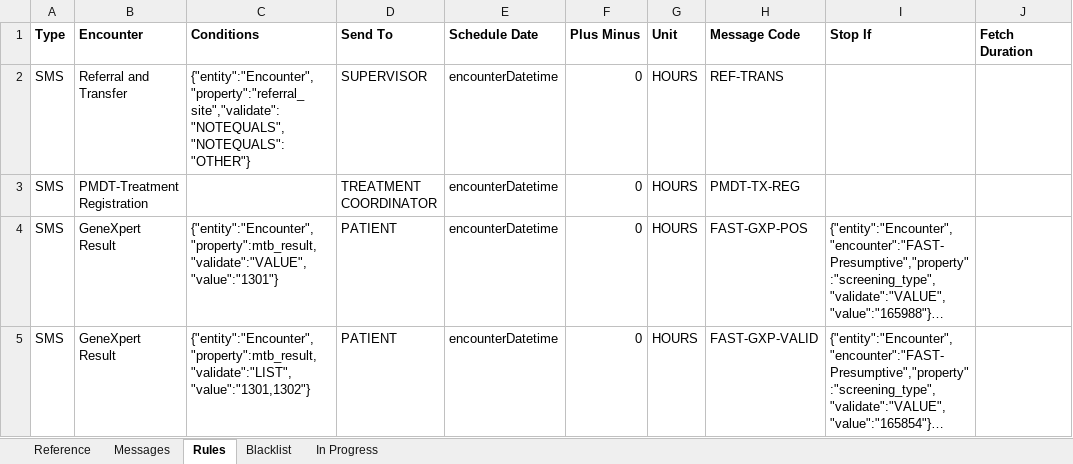
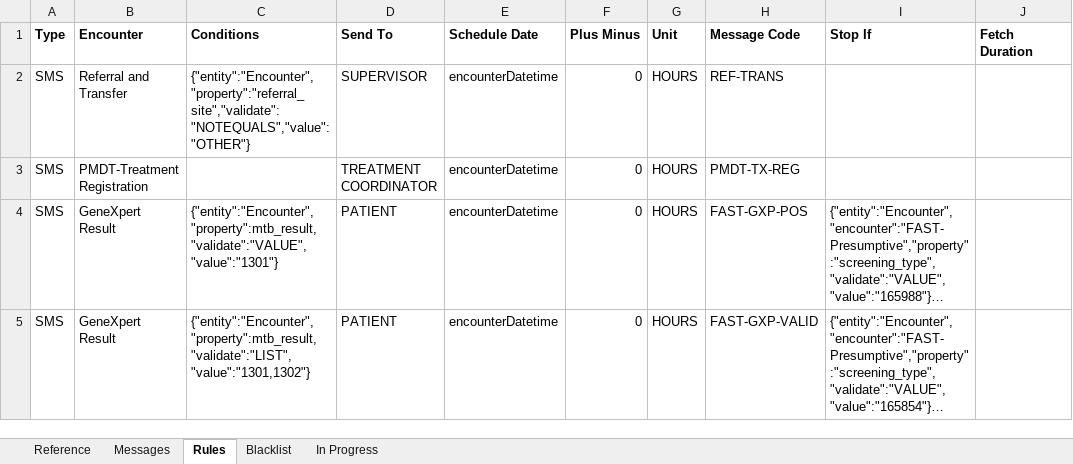
Before and after one commit to InteractiveHealthSolutions/gfatm-notifications, an Excel workbook: gfatm-notifications-sms/src/main/resources/rules/RuleBook.xlsx, sheet Rules, drawn as a sheet; only a part is shown; long unchanged cells end in …; values as stored, in another font and other column widths than the file's, no borders; the diff names each change by its address in the sheet, - before the commit and + after, or states it on an @@ line.

Commit message:
- In AbstractSmsNotification, getContactFromRule() method now searches for Treatment coordinator and returns its primary contact - Patient Identifier Location added to columns in loadPatients() method query - Refactored validateRule() method in ValidationUtil - Property patientIdentifierLocation added to Patient class - RuleBook updated. Some bugs fixed - Method getFullLocationName() added to Location class - Handling Null contact in executeRule() in NotificationJobs - Moved message preparation down in the process in NotificationJobs - Added getNameFromEntity() method in SearchService to get a convenient name from given entity in SearchService - Also added searchValueFromEncounter() method to fetch a corresponding value from an Encounter, whether Entity or observation - Removed getObsValues() method from FormattedMessageParser, since this is provided in SearchService - Added getReadableDate() method in FormattedMessageParser class to convert a date into easily understood format (including Urdu date)
* Some nonsense code was found in FormattedMessageParser, which handles
a token which was in format A.B.C for some reason. Removed that junk and
now the tests are failing.

```diff
--- a/gfatm-notifications-sms/src/main/resources/rules/RuleBook.xlsx (sheet Rules)
+++ b/gfatm-notifications-sms/src/main/resources/rules/RuleBook.xlsx (sheet Rules)
-C2 (Conditions): {"entity":"Encounter","property":"referral_site","validate":"NOTEQUALS","NOTEQUALS":"OTHER"}
+C2 (Conditions): {"entity":"Encounter","property":"referral_site","validate":"NOTEQUALS","value":"OTHER"}
```
Also changed, not shown: sheet Messages, sheet Reference, 9 other files.
